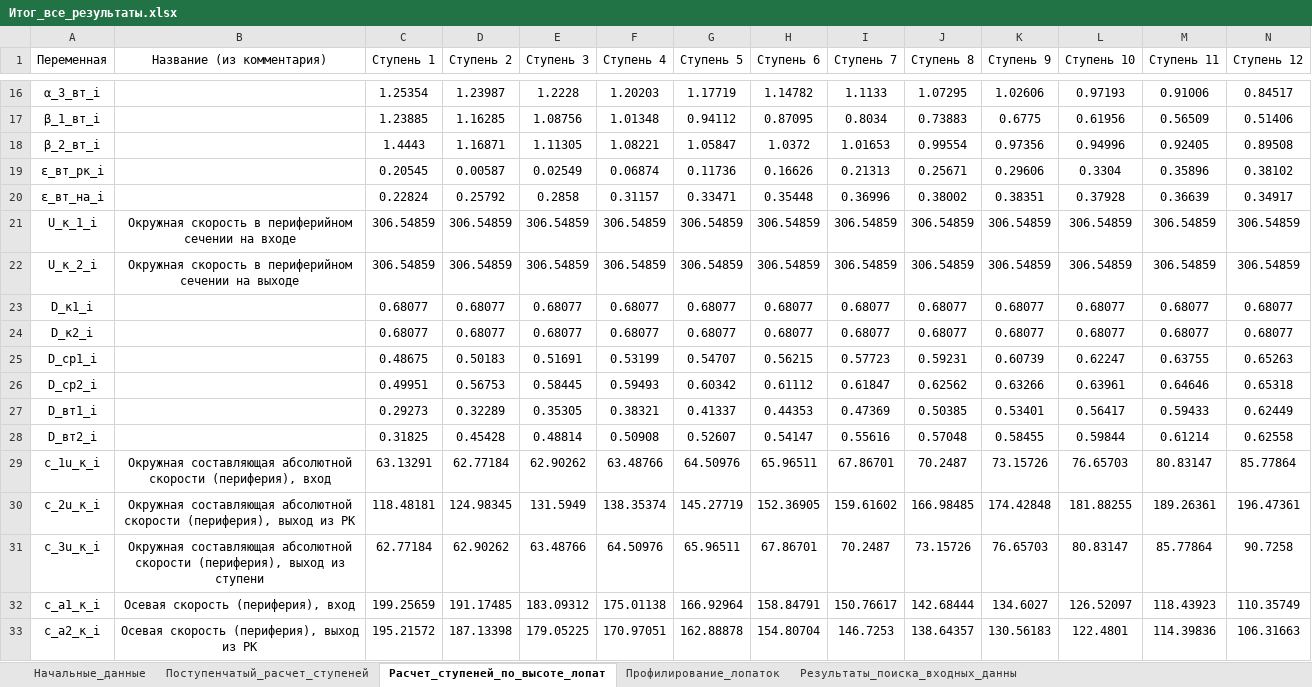
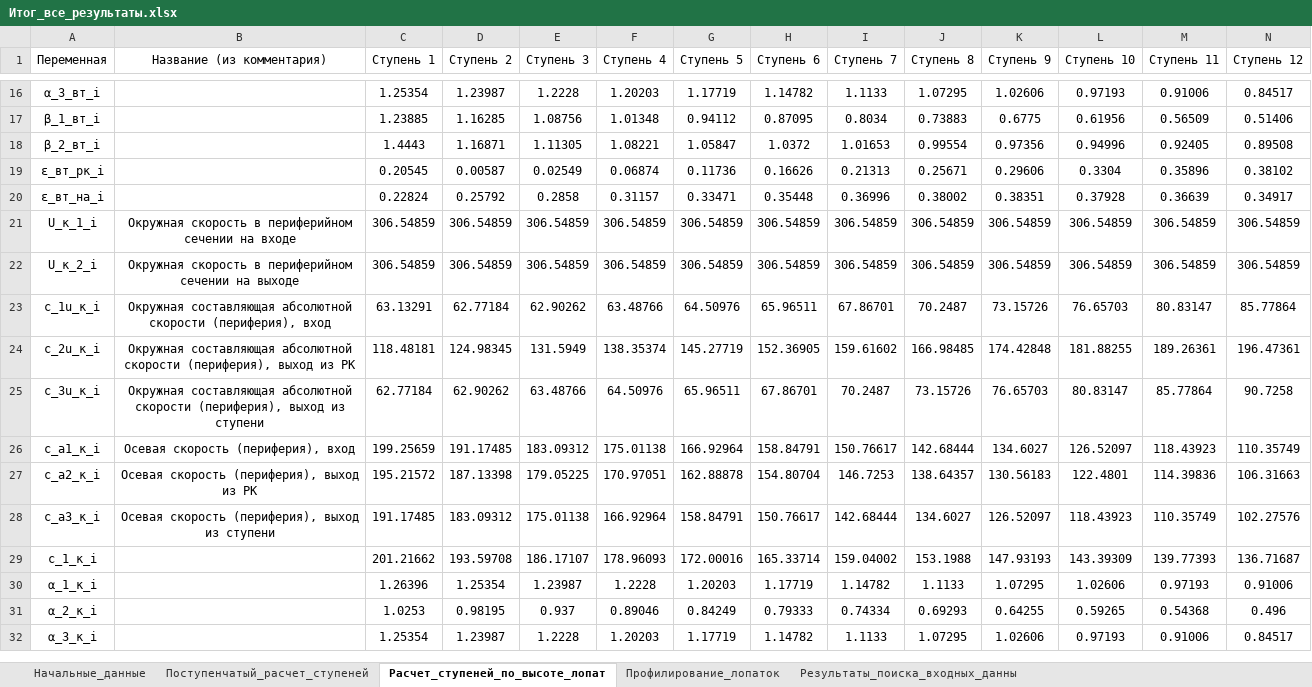
Before and after one commit to mikiway902/Compressor_Kurs, an Excel workbook: results/Итог_все_результаты.xlsx, sheet Расчет_ступеней_по_высоте_лопат, drawn as a sheet; only a part is shown, gaps mark what is left out; the shorter side is filled out with more unchanged rows; values as stored, in another font and other column widths than the file's, no borders; the diff names each change by its address in the sheet, - before the commit and + after, or states it on an @@ line.

```diff
--- a/results/Итог_все_результаты.xlsx (sheet Расчет_ступеней_по_высоте_лопат)
+++ b/results/Итог_все_результаты.xlsx (sheet Расчет_ступеней_по_высоте_лопат)
-row 23: D_к1_i |  | 0.68077 | 0.68077 | 0.68077 | 0.68077 | 0.68077 | 0.68077 | 0.68077 | 0.68077 | 0.68077 | 0.68077 | 0.68077 | 0.68077
-row 24: D_к2_i |  | 0.68077 | 0.68077 | 0.68077 | 0.68077 | 0.68077 | 0.68077 | 0.68077 | 0.68077 | 0.68077 | 0.68077 | 0.68077 | 0.68077
-row 25: D_ср1_i |  | 0.48675 | 0.50183 | 0.51691 | 0.53199 | 0.54707 | 0.56215 | 0.57723 | 0.59231 | 0.60739 | 0.62247 | 0.63755 | 0.65263
-row 26: D_ср2_i |  | 0.49951 | 0.56753 | 0.58445 | 0.59493 | 0.60342 | 0.61112 | 0.61847 | 0.62562 | 0.63266 | 0.63961 | 0.64646 | 0.65318
-row 27: D_вт1_i |  | 0.29273 | 0.32289 | 0.35305 | 0.38321 | 0.41337 | 0.44353 | 0.47369 | 0.50385 | 0.53401 | 0.56417 | 0.59433 | 0.62449
-row 28: D_вт2_i |  | 0.31825 | 0.45428 | 0.48814 | 0.50908 | 0.52607 | 0.54147 | 0.55616 | 0.57048 | 0.58455 | 0.59844 | 0.61214 | 0.62558
```
Also changed, not shown: sheet Профилирование_лопаток, results/Поступенчатый_расчет_ступеней.xlsx, results/Профилирование_лопаток.xlsx, 5 other files.
